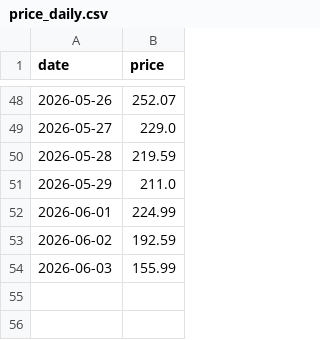
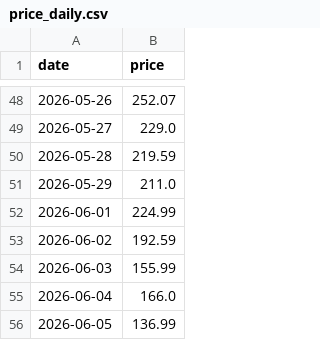
Before and after one commit to Hya-cinthus/special_situation, a CSV file: situations/vcx_fundrise/data/processed/price_daily.csv, drawn as a sheet; only a part is shown, gaps mark what is left out.

```diff
--- a/situations/vcx_fundrise/data/processed/price_daily.csv
+++ b/situations/vcx_fundrise/data/processed/price_daily.csv
@@ -54 +54,3 @@ date,price
 2026-06-03,155.99
+2026-06-04,166.0
+2026-06-05,136.99
```
Also changed, not shown: situations/spacex_baron/data/processed/nav_daily.csv, 13 other files.
